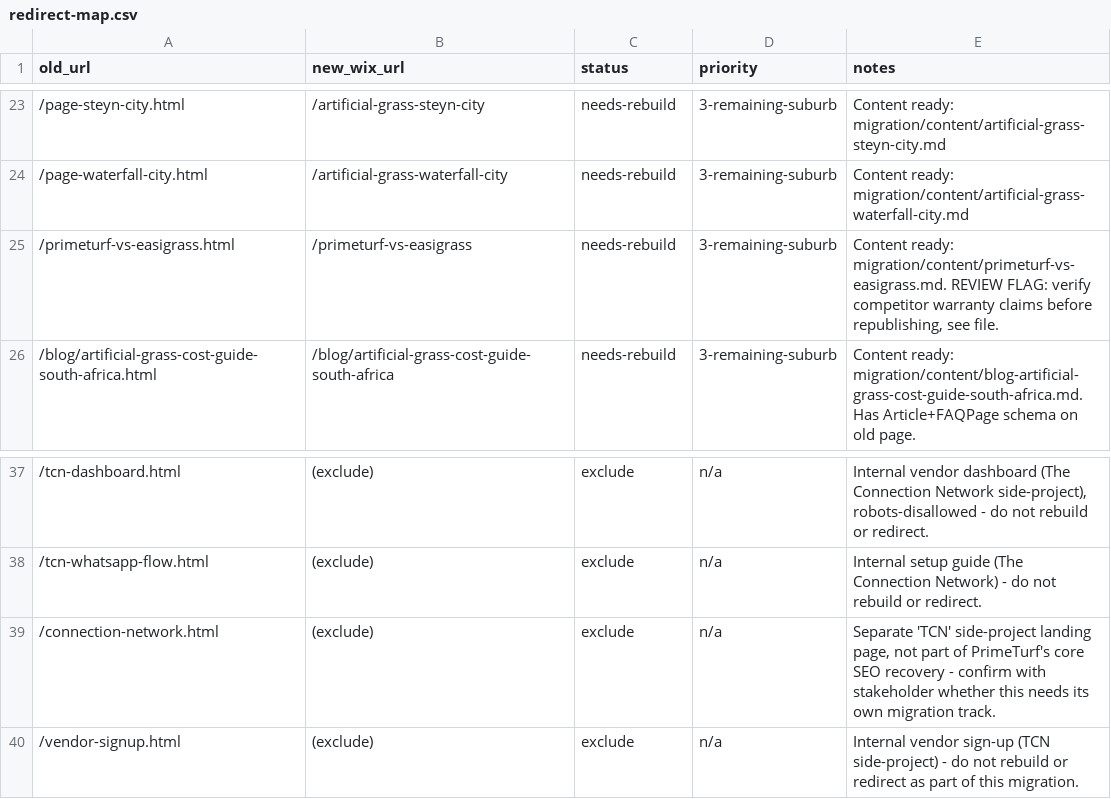
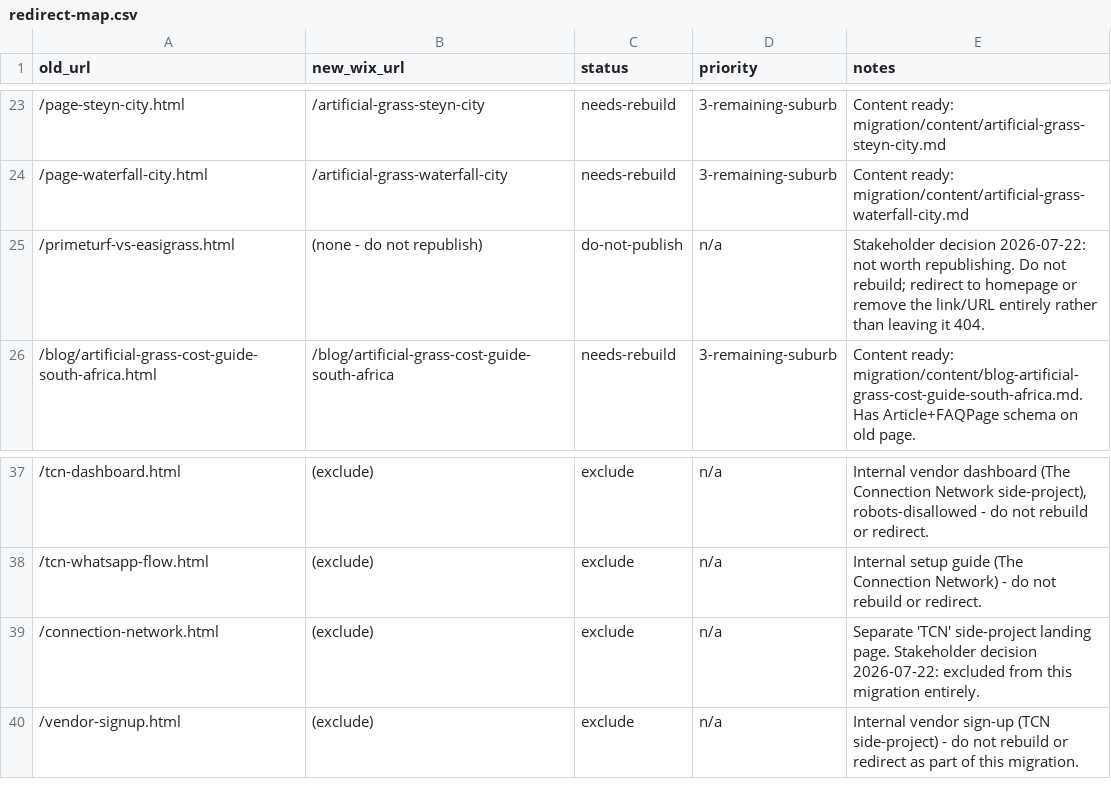
Before and after one commit to 911duplessis/PrimeTurf, a CSV file: migration/redirect-map.csv, drawn as a sheet; only a part is shown, gaps mark what is left out.

```diff
--- a/migration/redirect-map.csv
+++ b/migration/redirect-map.csv
@@ -24,3 +24,3 @@ old_url,new_wix_url,status,priority,notes
 /page-waterfall-city.html,/artificial-grass-waterfall-city,needs-rebuild,3-remaining-suburb,"Content ready: migration/content/artificial-grass-waterfall-city.md"
-/primeturf-vs-easigrass.html,/primeturf-vs-easigrass,needs-rebuild,3-remaining-suburb,"Content ready: migration/content/primeturf-vs-easigrass.md. REVIEW FLAG: verify competitor warranty claims before republishing, see file."
+/primeturf-vs-easigrass.html,(none - do not republish),do-not-publish,n/a,"Stakeholder decision 2026-07-22: not worth republishing. Do not rebuild; redirect to homepage or remove the link/URL entirely rather than leaving it 404."
 /blog/artificial-grass-cost-guide-south-africa.html,/blog/artificial-grass-cost-guide-south-africa,needs-rebuild,3-remaining-suburb,"Content ready: migration/content/blog-artificial-grass-cost-guide-south-africa.md. Has Article+FAQPage schema on old page."
@@ -38,3 +38,3 @@ old_url,new_wix_url,status,priority,notes
 /tcn-whatsapp-flow.html,(exclude),exclude,n/a,"Internal setup guide (The Connection Network) - do not rebuild or redirect."
-/connection-network.html,(exclude),exclude,n/a,"Separate 'TCN' side-project landing page, not part of PrimeTurf's core SEO recovery - confirm with stakeholder whether this needs its own migration track."
+/connection-network.html,(exclude),exclude,n/a,"Separate 'TCN' side-project landing page. Stakeholder decision 2026-07-22: excluded from this migration entirely."
 /vendor-signup.html,(exclude),exclude,n/a,"Internal vendor sign-up (TCN side-project) - do not rebuild or redirect as part of this migration."
```
Also changed, not shown: 3 other files.
